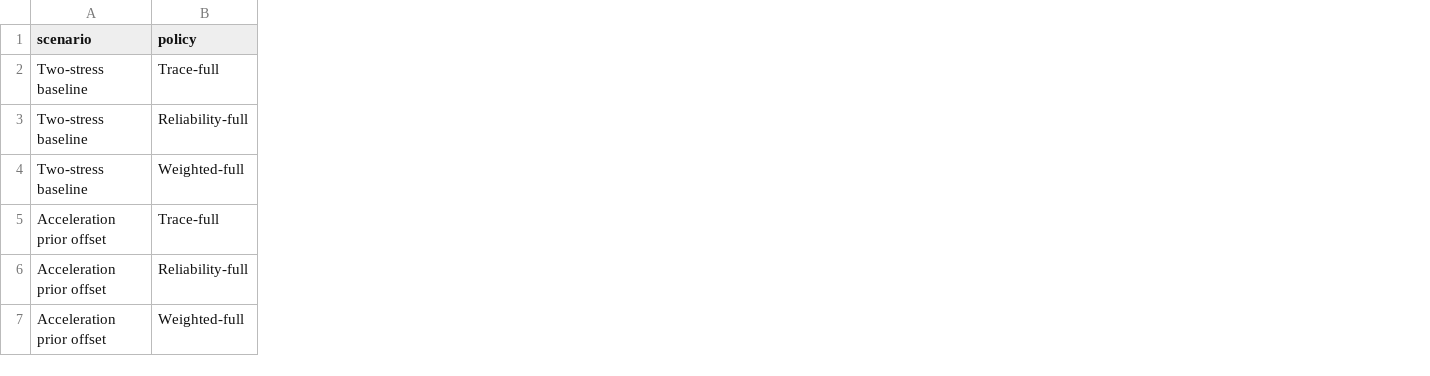
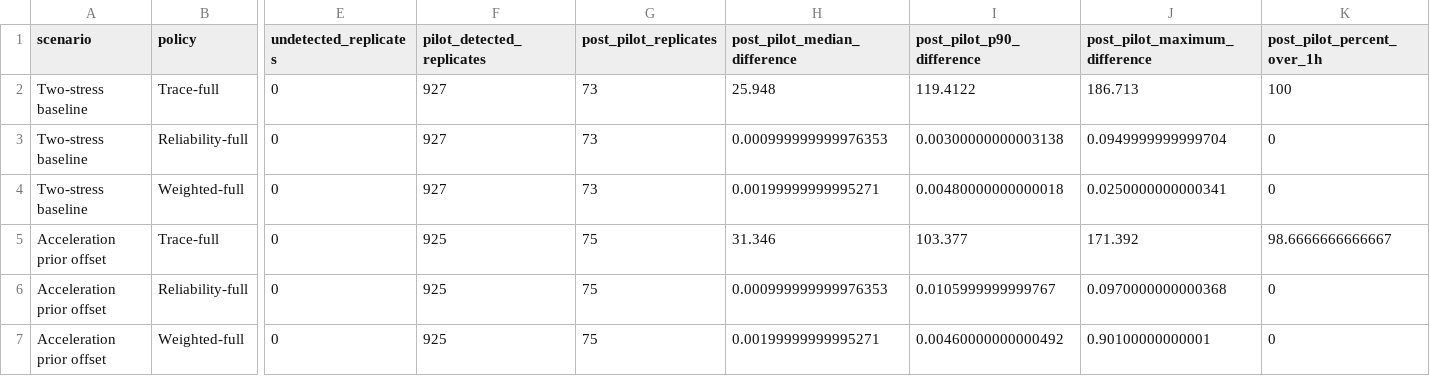
Before and after one commit to Wenhan-Zhang-Reliabiliy/parameterization-invariant-inspection, a CSV file: paper1/output/engineering_detection_summary.csv, drawn as a sheet; only a part is shown, gaps mark what is left out; the diff names each change by its address in the sheet, - before the commit and + after, or states it on an @@ line.

Commit message:
Clarify terminal observations and pilot-conditioned detection

```diff
--- a/paper1/output/engineering_detection_summary.csv
+++ b/paper1/output/engineering_detection_summary.csv
+column E (undetected_replicates), rows 2-7: all 0
+column F (pilot_detected_replicates), rows 2-7: 927 | 927 | 927 | 925 | 925 | 925
+column G (post_pilot_replicates), rows 2-7: 73 | 73 | 73 | 75 | 75 | 75
+column H (post_pilot_median_difference), rows 2-7: 25.948 | 0.000999999999976353 | 0.00199999999995271 | 31.346 | 0.000999999999976353 | 0.00199999999995271
+column I (post_pilot_p90_difference), rows 2-7: 119.4122 | 0.00300000000003138 | 0.00480000000000018 | 103.377 | 0.0105999999999767 | 0.00460000000000492
+column J (post_pilot_maximum_difference), rows 2-7: 186.713 | 0.0949999999999704 | 0.0250000000000341 | 171.392 | 0.0970000000000368 | 0.90100000000001
+column K (post_pilot_percent_over_1h), rows 2-7: 100 | 0 | 0 | 98.6666666666667 | 0 | 0
```
Also changed, not shown: paper1/output/weighted_trace_summary.csv, paper1/output/weighted_trace_validation.csv, 24 other files.
